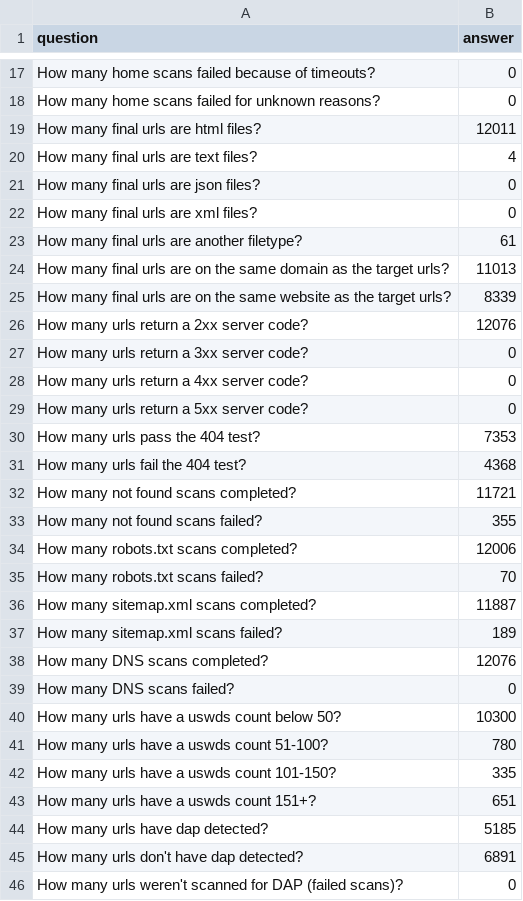
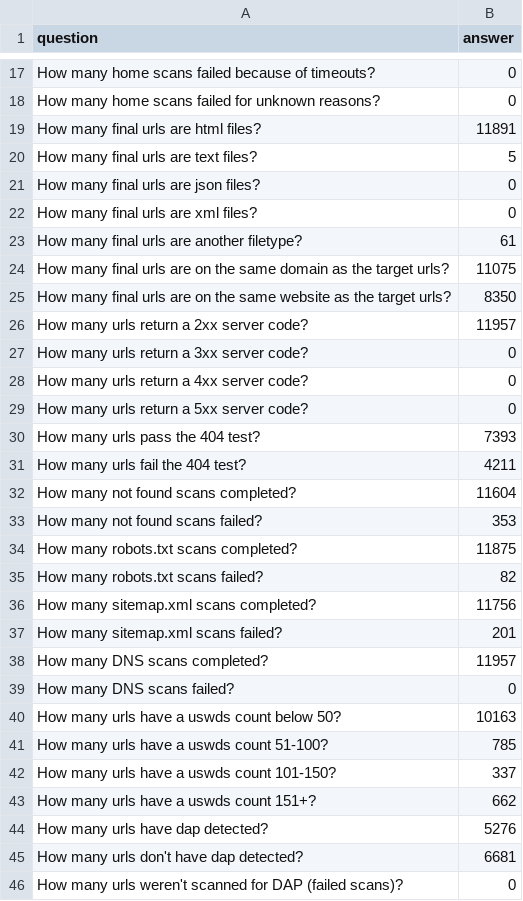
Before and after one commit to GSA/site-scanning-analysis, a CSV file: reports/unique-url.csv, drawn as a sheet; only a part is shown, gaps mark what is left out; the diff covers the shown part only.

```diff
--- a/reports/unique-url.csv
+++ b/reports/unique-url.csv
@@ -18,4 +18,4 @@ How many home scans failed because of timeouts?,0
 How many home scans failed for unknown reasons?,0
-How many final urls are html files?,12011
-How many final urls are text files?,4
+How many final urls are html files?,11891
+How many final urls are text files?,5
 How many final urls are json files?,0
@@ -23,5 +23,5 @@ How many final urls are xml files?,0
 How many final urls are another filetype?,61
-How many final urls are on the same domain as the target urls?,11013
-How many final urls are on the same website as the target urls?,8339
-How many urls return a 2xx server code?,12076
+How many final urls are on the same domain as the target urls?,11075
+How many final urls are on the same website as the target urls?,8350
+How many urls return a 2xx server code?,11957
 How many urls return a 3xx server code?,0
@@ -29,18 +29,18 @@ How many urls return a 4xx server code?,0
 How many urls return a 5xx server code?,0
-How many urls pass the 404 test?,7353
-How many urls fail the 404 test?,4368
-How many not found scans completed?,11721
-How many not found scans failed?,355
-How many robots.txt scans completed?,12006
-How many robots.txt scans failed?,70
-How many sitemap.xml scans completed?,11887
-How many sitemap.xml scans failed?,189
-How many DNS scans completed?,12076
+How many urls pass the 404 test?,7393
+How many urls fail the 404 test?,4211
+How many not found scans completed?,11604
+How many not found scans failed?,353
+How many robots.txt scans completed?,11875
+How many robots.txt scans failed?,82
+How many sitemap.xml scans completed?,11756
+How many sitemap.xml scans failed?,201
+How many DNS scans completed?,11957
 How many DNS scans failed?,0
-How many urls have a uswds count below 50?,10300
-How many urls have a uswds count 51-100?,780
-How many urls have a uswds count 101-150?,335
-How many urls have a uswds count 151+?,651
-How many urls have dap detected?,5185
-How many urls don't have dap detected?,6891
+How many urls have a uswds count below 50?,10163
+How many urls have a uswds count 51-100?,785
+How many urls have a uswds count 101-150?,337
+How many urls have a uswds count 151+?,662
+How many urls have dap detected?,5276
+How many urls don't have dap detected?,6681
 How many urls weren't scanned for DAP (failed scans)?,0
```
Also changed, not shown: 47 edited cells elsewhere in this file, reports/unique-website.csv.
